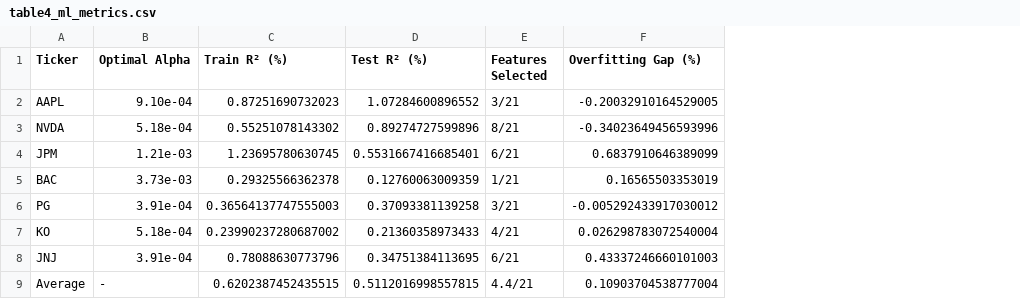
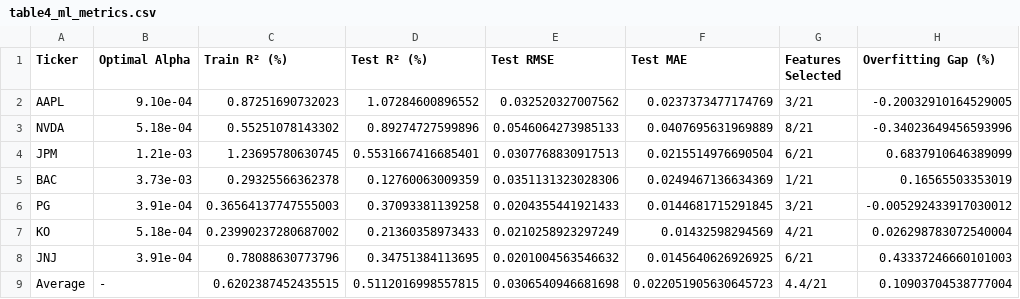
Before and after one commit to elisaaxxxxx/Project-STMA, a CSV file: data/tables_for_report/table4_ml_metrics.csv, drawn as a sheet; the diff names each change by its address in the sheet, - before the commit and + after, or states it on an @@ line.

```diff
--- a/data/tables_for_report/table4_ml_metrics.csv
+++ b/data/tables_for_report/table4_ml_metrics.csv
+column E (Test RMSE), rows 2-9: 0.032520327007562 | 0.0546064273985133 | 0.0307768830917513 | 0.0351131323028306 | 0.0204355441921433 | 0.0210258923297249 | 0.0201004563546632 | 0.0306540946681698
+column F (Test MAE), rows 2-9: 0.0237373477174769 | 0.0407695631969889 | 0.0215514976690504 | 0.0249467136634369 | 0.0144681715291845 | 0.01432598294569 | 0.0145640626926925 | 0.022051905630645723
```
Also changed, not shown: 19 other files.
